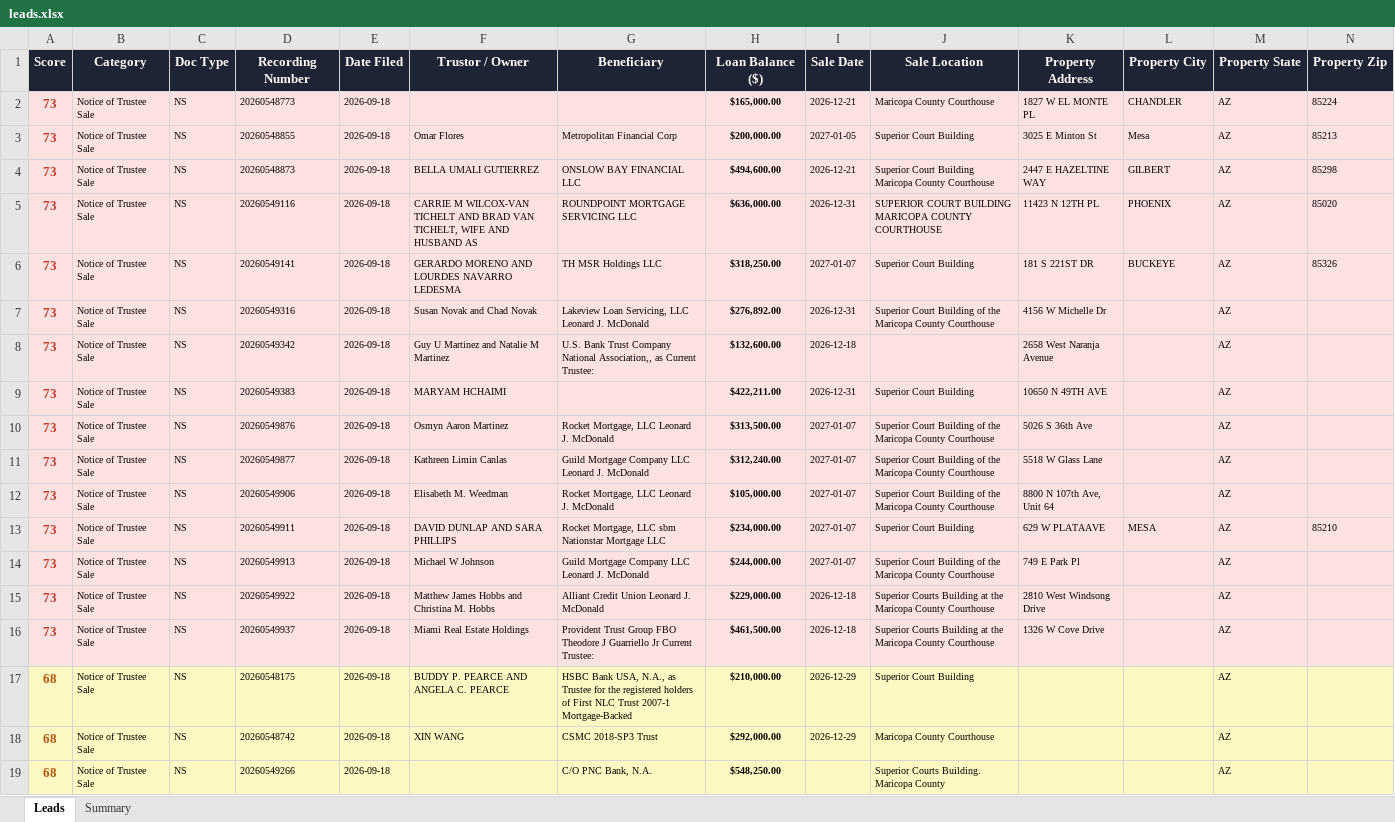
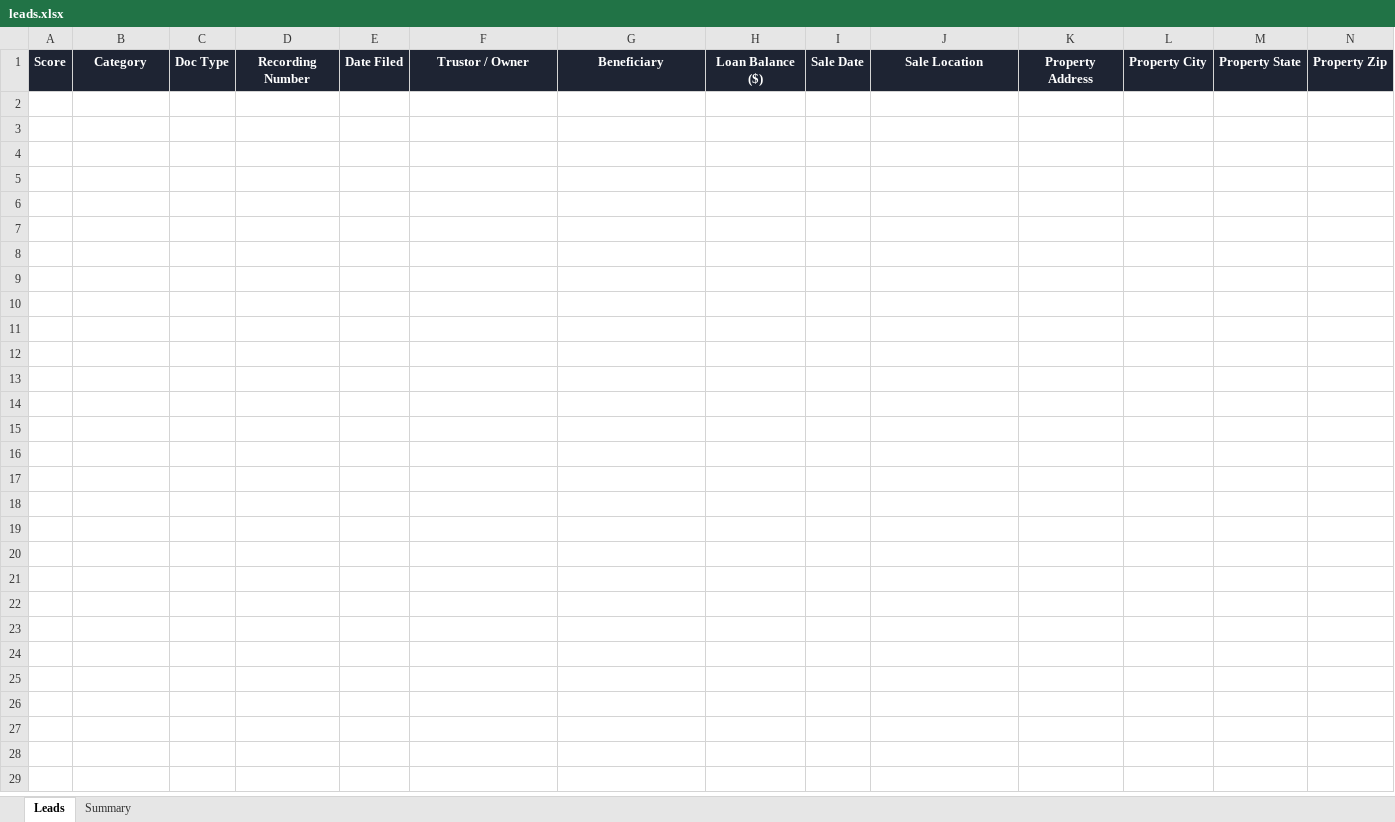
Before and after one commit to Darqsin/Four-Rings-CRM, an Excel workbook: data/leads.xlsx, sheet Leads, drawn as a sheet; only a part is shown; values as stored, in another font and other column widths than the file's, no borders; rows hold the shown columns only; the diff covers the shown part only; the diff names each change by its address in the sheet, - before the commit and + after, or states it on an @@ line.

```diff
--- a/data/leads.xlsx (sheet Leads)
+++ b/data/leads.xlsx (sheet Leads)
-row 2: 73 | Notice of Trustee Sale | NS | 20260548773 | 2026-09-18 |  |  | $165,000.00 | 2026-12-21 | Maricopa County Courthouse | 1827 W EL MONTE PL | CHANDLER | AZ | 85224
-row 3: 73 | Notice of Trustee Sale | NS | 20260548855 | 2026-09-18 | Omar Flores | Metropolitan Financial Corp | $200,000.00 | 2027-01-05 | Superior Court Building | 3025 E Minton St | Mesa | AZ | 85213
-row 4: 73 | Notice of Trustee Sale | NS | 20260548873 | 2026-09-18 | BELLA UMALI GUTIERREZ | ONSLOW BAY FINANCIAL LLC | $494,600.00 | 2026-12-21 | Superior Court Building Maricopa County Courthouse | 2447 E HAZELTINE WAY | GILBERT | AZ | 85298
-row 5: 73 | Notice of Trustee Sale | NS | 20260549116 | 2026-09-18 | CARRIE M WILCOX-VAN TICHELT AND BRAD VAN TICHELT, WIFE AND HUSBAND AS | ROUNDPOINT MORTGAGE SERVICING LLC | $636,000.00 | 2026-12-31 | SUPERIOR COURT BUILDING MARICOPA COUNTY COURTHOUSE | 11423 N 12TH PL | PHOENIX | AZ | 85020
-row 6: 73 | Notice of Trustee Sale | NS | 20260549141 | 2026-09-18 | GERARDO MORENO AND LOURDES NAVARRO LEDESMA | TH MSR Holdings LLC | $318,250.00 | 2027-01-07 | Superior Court Building | 181 S 221ST DR | BUCKEYE | AZ | 85326
-row 7: 73 | Notice of Trustee Sale | NS | 20260549316 | 2026-09-18 | Susan Novak and Chad Novak | Lakeview Loan Servicing, LLC Leonard J. McDonald | $276,892.00 | 2026-12-31 | Superior Court Building of the Maricopa County Courthouse | 4156 W Michelle Dr |  | AZ
-row 8: 73 | Notice of Trustee Sale | NS | 20260549342 | 2026-09-18 | Guy U Martinez and Natalie M Martinez | U.S. Bank Trust Company National Association,, as Current Trustee: | $132,600.00 | 2026-12-18 |  | 2658 West Naranja Avenue |  | AZ
-row 9: 73 | Notice of Trustee Sale | NS | 20260549383 | 2026-09-18 | MARYAM HCHAIMI |  | $422,211.00 | 2026-12-31 | Superior Court Building | 10650 N 49TH AVE |  | AZ
-row 10: 73 | Notice of Trustee Sale | NS | 20260549876 | 2026-09-18 | Osmyn Aaron Martinez | Rocket Mortgage, LLC Leonard J. McDonald | $313,500.00 | 2027-01-07 | Superior Court Building of the Maricopa County Courthouse | 5026 S 36th Ave |  | AZ
-row 11: 73 | Notice of Trustee Sale | NS | 20260549877 | 2026-09-18 | Kathreen Limin Canlas | Guild Mortgage Company LLC Leonard J. McDonald | $312,240.00 | 2027-01-07 | Superior Court Building of the Maricopa County Courthouse | 5518 W Glass Lane |  | AZ
-row 12: 73 | Notice of Trustee Sale | NS | 20260549906 | 2026-09-18 | Elisabeth M. Weedman | Rocket Mortgage, LLC Leonard J. McDonald | $105,000.00 | 2027-01-07 | Superior Court Building of the Maricopa County Courthouse | 8800 N 107th Ave, Unit 64 |  | AZ
-row 13: 73 | Notice of Trustee Sale | NS | 20260549911 | 2026-09-18 | DAVID DUNLAP AND SARA PHILLIPS | Rocket Mortgage, LLC sbm Nationstar Mortgage LLC | $234,000.00 | 2027-01-07 | Superior Court Building | 629 W PLATAAVE | MESA | AZ | 85210
-row 14: 73 | Notice of Trustee Sale | NS | 20260549913 | 2026-09-18 | Michael W Johnson | Guild Mortgage Company LLC Leonard J. McDonald | $244,000.00 | 2027-01-07 | Superior Court Building of the Maricopa County Courthouse | 749 E Park Pl |  | AZ
-row 15: 73 | Notice of Trustee Sale | NS | 20260549922 | 2026-09-18 | Matthew James Hobbs and Christina M. Hobbs | Alliant Credit Union Leonard J. McDonald | $229,000.00 | 2026-12-18 | Superior Courts Building at the Maricopa County Courthouse | 2810 West Windsong Drive |  | AZ
-row 16: 73 | Notice of Trustee Sale | NS | 20260549937 | 2026-09-18 | Miami Real Estate Holdings | Provident Trust Group FBO Theodore J Guarriello Jr Current Trustee: | $461,500.00 | 2026-12-18 | Superior Courts Building at the Maricopa County Courthouse | 1326 W Cove Drive |  | AZ
-row 17: 68 | Notice of Trustee Sale | NS | 20260548175 | 2026-09-18 | BUDDY P. PEARCE AND ANGELA C. PEARCE | HSBC Bank USA, N.A., as Trustee for the registered holders of First NLC Trust 2007-1 Mortgage-Backed | $210,000.00 | 2026-12-29 | Superior Court Building |  |  | AZ
-row 18: 68 | Notice of Trustee Sale | NS | 20260548742 | 2026-09-18 | XIN WANG | CSMC 2018-SP3 Trust | $292,000.00 | 2026-12-29 | Maricopa County Courthouse |  |  | AZ
-row 19: 68 | Notice of Trustee Sale | NS | 20260549266 | 2026-09-18 |  | C/O PNC Bank, N.A. | $548,250.00 |  | Superior Courts Building. Maricopa County |  |  | AZ
```
Also changed, not shown: 148 removed rows elsewhere in this sheet, sheet Summary, 3 other files.
